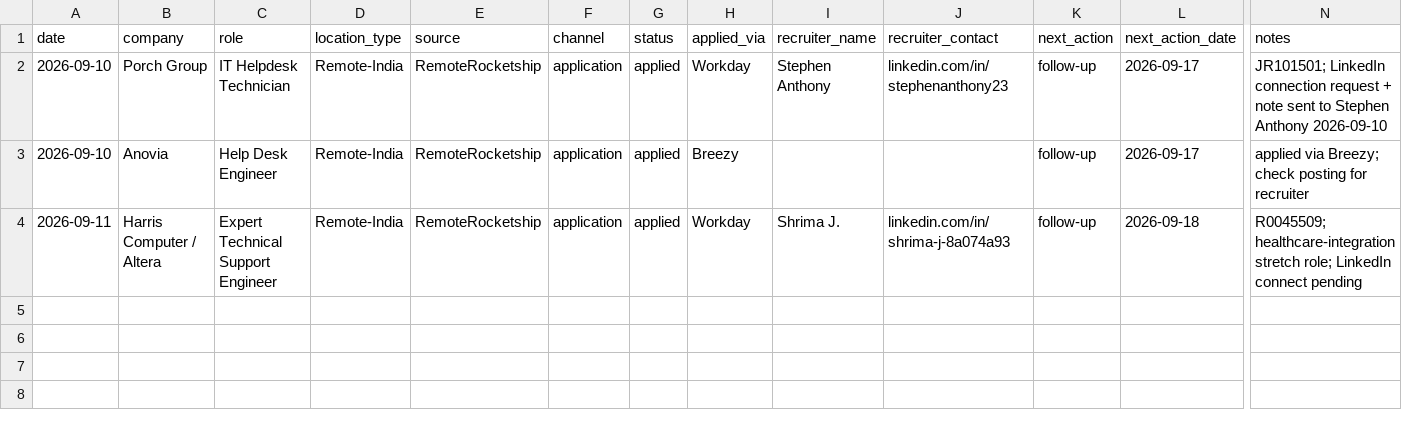
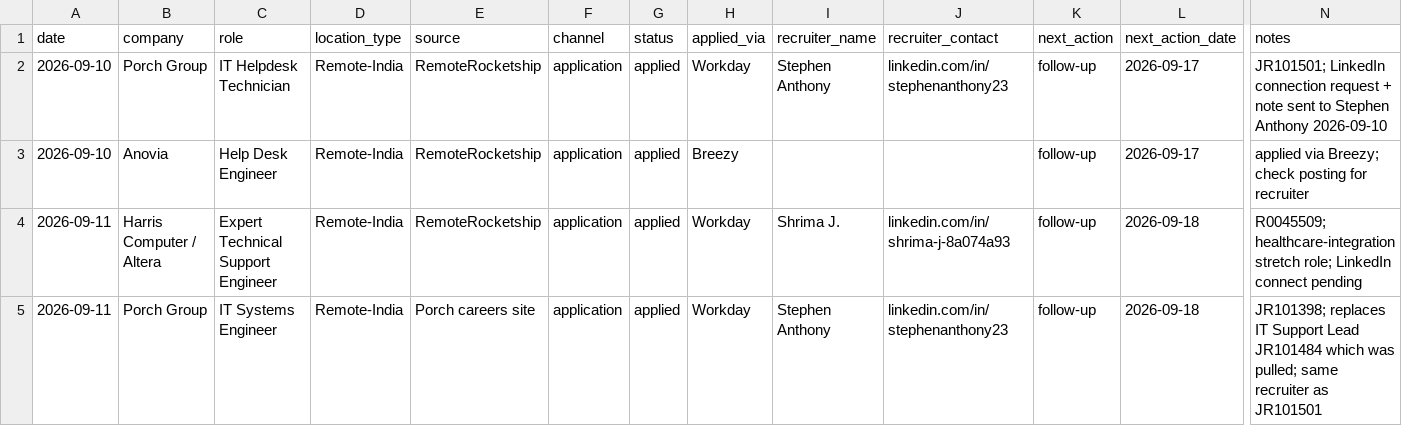
Before and after one commit to Ta360/job-finder, a CSV file: applications/applications.csv, drawn as a sheet; only a part is shown, gaps mark what is left out; rows hold the shown columns only; the diff names each change by its address in the sheet, - before the commit and + after, or states it on an @@ line.

```diff
--- a/applications/applications.csv
+++ b/applications/applications.csv
+row 5: 2026-09-11 | Porch Group | IT Systems Engineer | Remote-India | Porch careers site | application | applied | Workday | Stephen Anthony | linkedin.com/in/stephenanthony23 | follow-up | 2026-09-18 | JR101398; replaces IT Support Lead JR101484 which was pulled; same recruiter as JR101501
```
